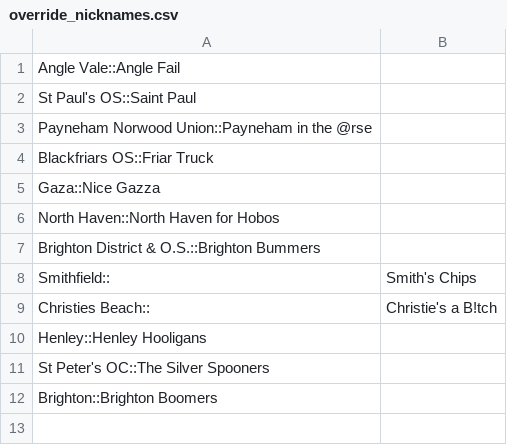
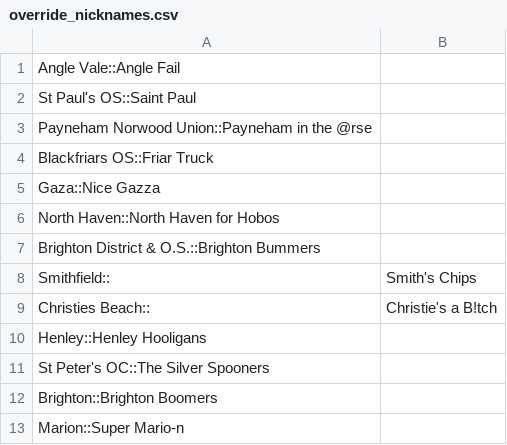
Before and after one commit to jacksondearing96/uniblacksfc_results_and_fixtures, a CSV file: database/override_nicknames.csv, drawn as a sheet; the diff names each change by its address in the sheet, - before the commit and + after, or states it on an @@ line.

Commit message:
Gave Marion a nickname, fixed image override bug.

```diff
--- a/database/override_nicknames.csv
+++ b/database/override_nicknames.csv
+row 13: Marion::Super Mario-n
```
Also changed, not shown: 2 other files.
